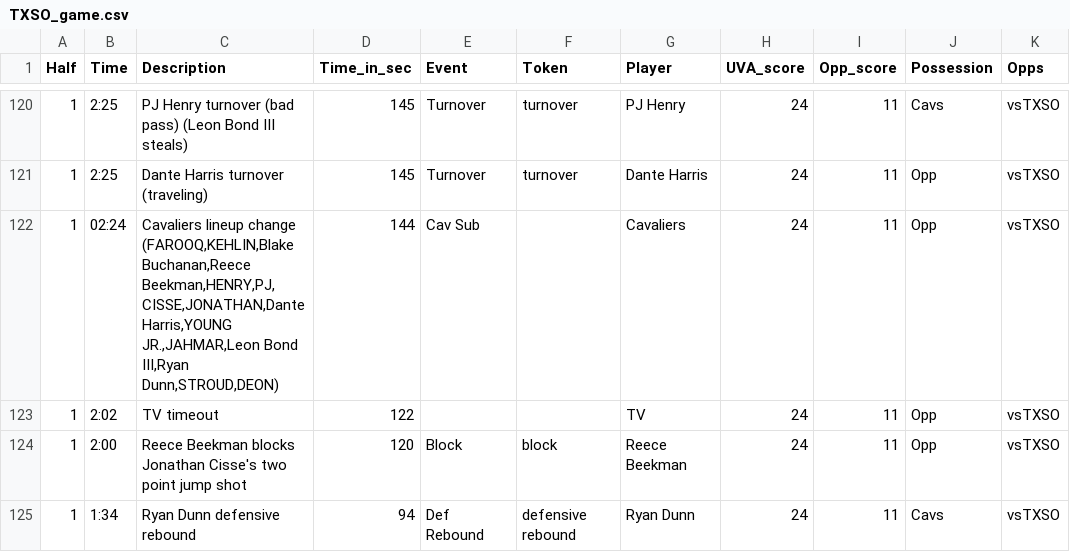
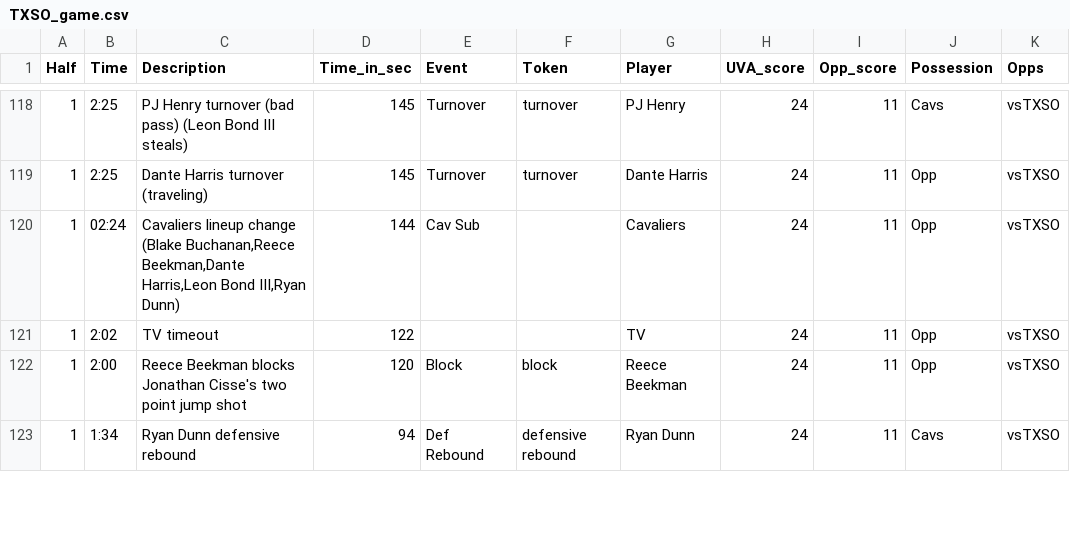
Before and after one commit to MehulPol/SASL, a CSV file: TXSO_game.csv, drawn as a sheet; only a part is shown, gaps mark what is left out; addresses are those after the commit; the diff covers the shown part only; the diff names each change by its address in the sheet, - before the commit and + after, or states it on an @@ line.

```diff
--- a/TXSO_game.csv
+++ b/TXSO_game.csv
-C120 (Description): …lineup change (FAROOQ,KEHLIN,Blake Buchanan,Reece Beekman,HENRY,PJ,CISSE,JONATHAN,Dante Harris,YOUNG JR.,JAHMAR,Leon Bond III,Ryan Dunn,STROUD,DEON)
+C120 (Description): …lineup change (Blake Buchanan,Reece Beekman,Dante Harris,Leon Bond III,Ryan Dunn)
```
Also changed, not shown: 6 removed rows and 20 edited cells elsewhere in this file, 5 other files.
